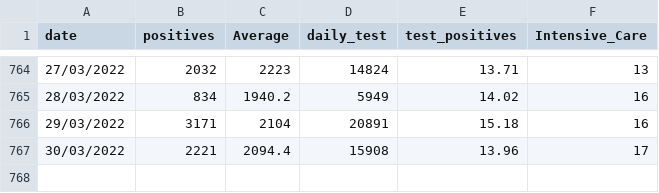
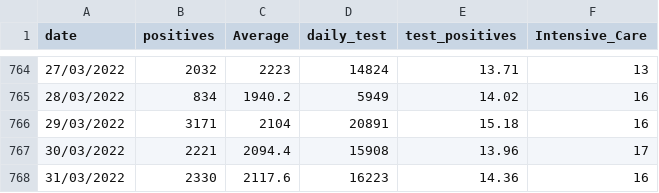
Before and after one commit to royeredouardunive/Covid19, a CSV file: Abruzzo.csv, drawn as a sheet; only a part is shown, gaps mark what is left out.

Commit message:
Daily Update

```diff
--- a/Abruzzo.csv
+++ b/Abruzzo.csv
@@ -767 +767,2 @@ date;positives;Average;daily_test;test_positives;Intensive_Care
 30/03/2022;2221;2094.4;15908;13.96;17
+31/03/2022;2330;2117.6;16223;14.36;16
```
Also changed, not shown: Campania.csv, Lombardia.csv, 18 other files.
